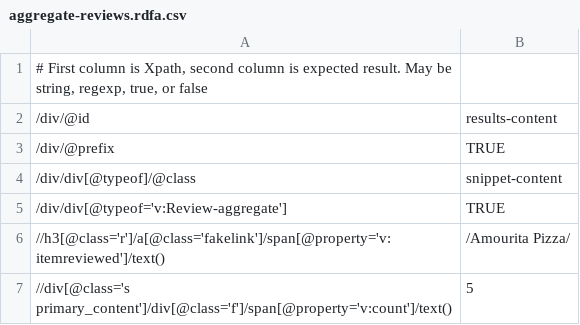
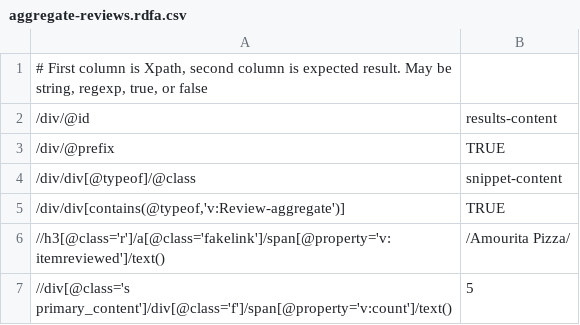
Before and after one commit to structured-data/linter, a CSV file: spec/test_data/aggregate-reviews.rdfa.csv, drawn as a sheet.

```diff
--- a/spec/test_data/aggregate-reviews.rdfa.csv
+++ b/spec/test_data/aggregate-reviews.rdfa.csv
@@ -4,3 +4,3 @@
 /div/div[@typeof]/@class,snippet-content
-/div/div[@typeof='v:Review-aggregate'],TRUE
+"/div/div[contains(@typeof,'v:Review-aggregate')]",TRUE
 //h3[@class='r']/a[@class='fakelink']/span[@property='v:itemreviewed']/text(),/Amourita Pizza/
```
Also changed, not shown: spec/test_data/people.rdfa.csv, 9 other files.
